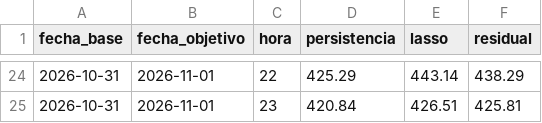
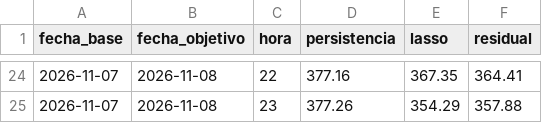
Before and after one commit to jkarvajal/prediccion-day-ahead-precio-bolsa, a CSV file: data/outputs/prediccion_automatica.csv, drawn as a sheet; only a part is shown, gaps mark what is left out; the diff covers the shown part only.

```diff
--- a/data/outputs/prediccion_automatica.csv
+++ b/data/outputs/prediccion_automatica.csv
@@ -24,2 +24,2 @@ fecha_base,fecha_objetivo,hora,persistencia,lasso,residual
-2026-10-31,2026-11-01,22,425.29,443.14,438.29
-2026-10-31,2026-11-01,23,420.84,426.51,425.81
+2026-11-07,2026-11-08,22,377.16,367.35,364.41
+2026-11-07,2026-11-08,23,377.26,354.29,357.88
```
Also changed, not shown: 110 edited cells elsewhere in this file.
